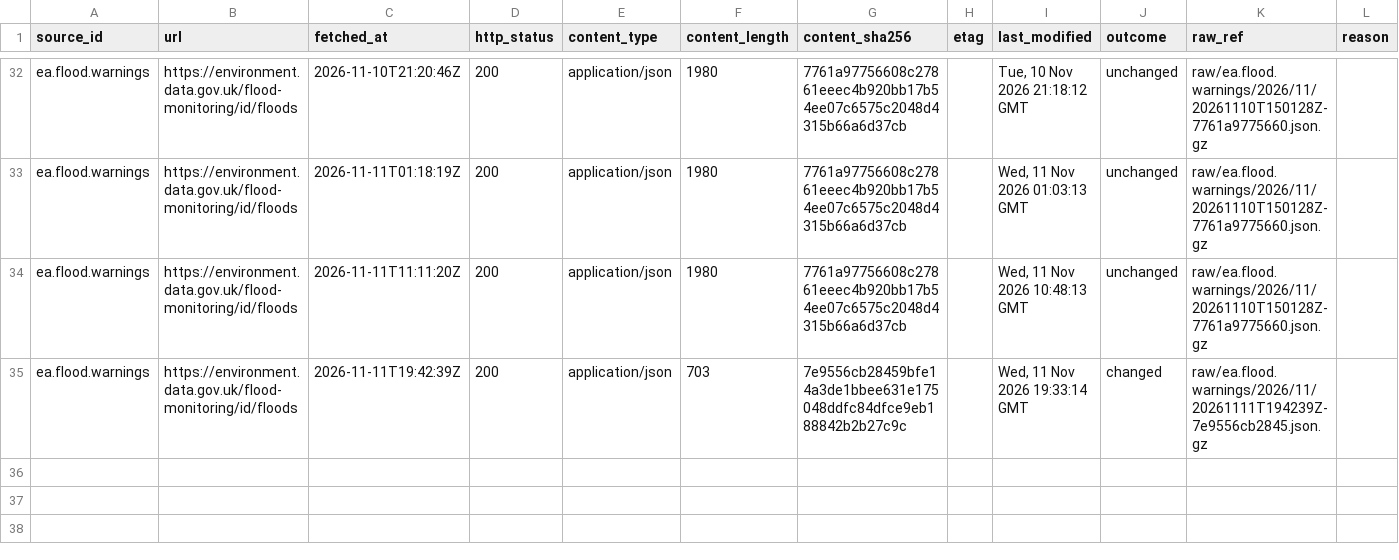
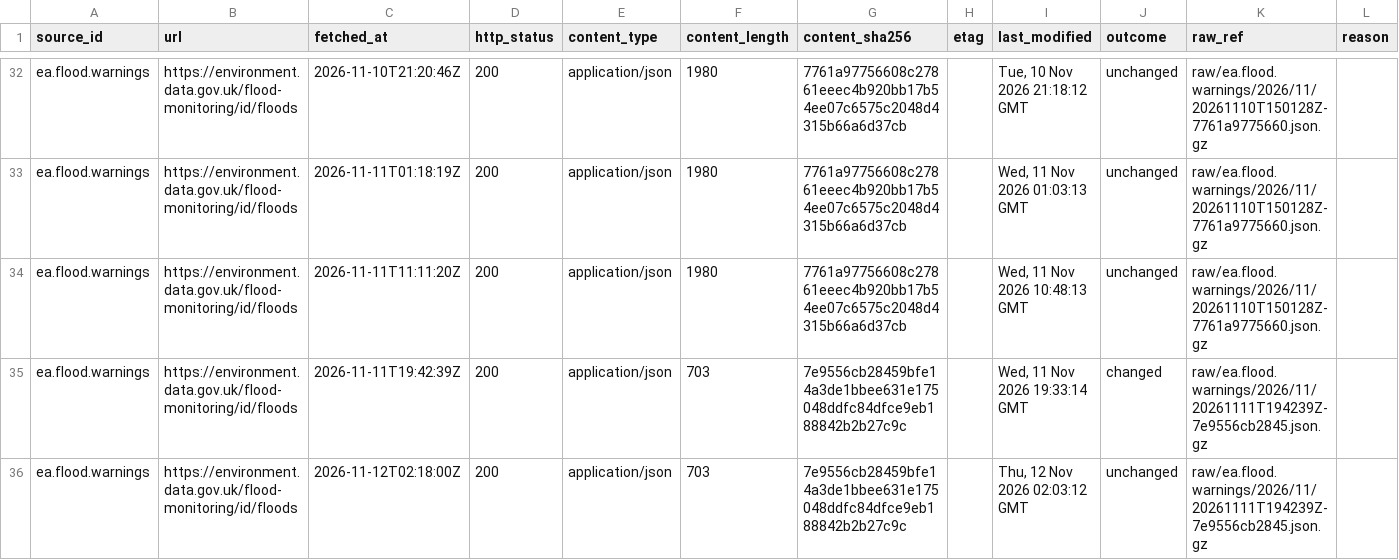
Before and after one commit to q3dresearch/wss-flood-warnings, a CSV file: manifest/ea.flood.warnings/2026-11.csv, drawn as a sheet; only a part is shown, gaps mark what is left out; rows hold the shown columns only; the diff names each change by its address in the sheet, - before the commit and + after, or states it on an @@ line.

```diff
--- a/manifest/ea.flood.warnings/2026-11.csv
+++ b/manifest/ea.flood.warnings/2026-11.csv
+row 36: ea.flood.warnings | https://environment.data.gov.uk/flood-monitoring/id/floods | 2026-11-12T02:18:00Z | 200 | application/json | 703 | 7e9556cb28459bfe14a3de1bbee631e175048ddfc84dfce9eb188842b2b27c9c |  | Thu, 12 Nov 2026 02:03:12 GMT | unchanged | raw/ea.flood.warnings/2026/11/20261111T194239Z-7e9556cb2845.json.gz
```
Also changed, not shown: 1 other file.
